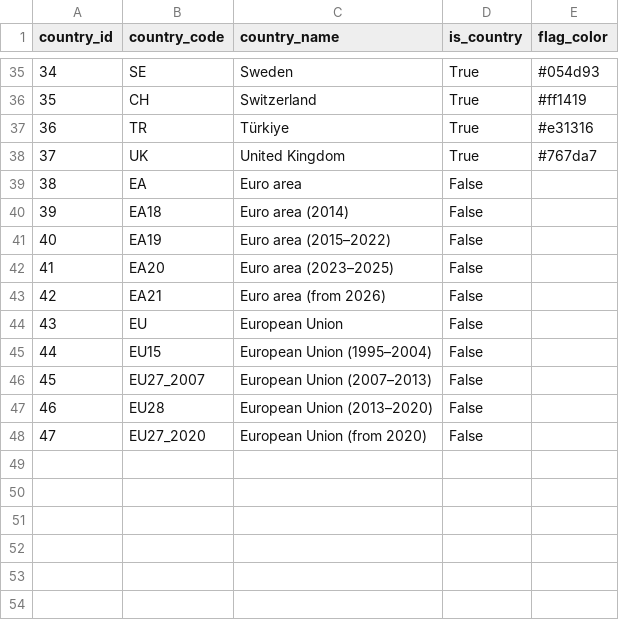
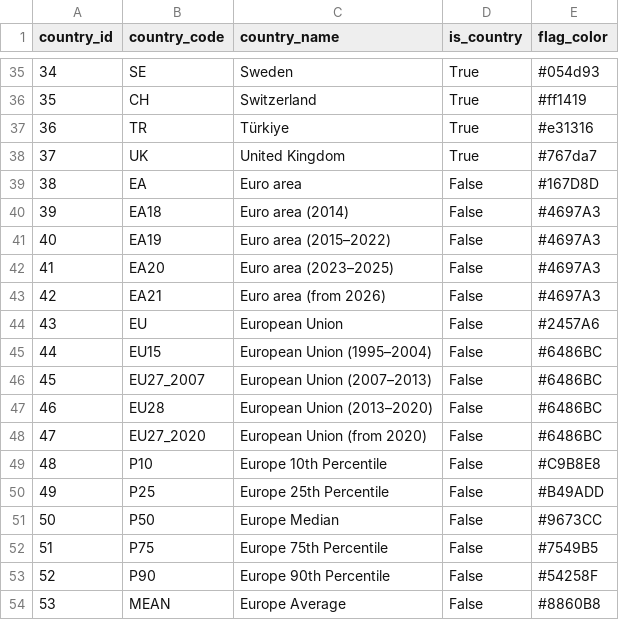
Before and after one commit to GeorgeAliquis/eurostat-income-pipeline, a CSV file: data/processed/dim_country.csv, drawn as a sheet; only a part is shown, gaps mark what is left out.

Commit message:
Refactor income data transformation and aggregate benchmarks

```diff
--- a/data/processed/dim_country.csv
+++ b/data/processed/dim_country.csv
@@ -38,11 +38,17 @@ country_id,country_code,country_name,is_country,flag_color
 37,UK,United Kingdom,True,#767da7
-38,EA,Euro area,False,
-39,EA18,Euro area (2014),False,
-40,EA19,Euro area (2015–2022),False,
-41,EA20,Euro area (2023–2025),False,
-42,EA21,Euro area (from 2026),False,
-43,EU,European Union,False,
-44,EU15,European Union (1995–2004),False,
-45,EU27_2007,European Union (2007–2013),False,
-46,EU28,European Union (2013–2020),False,
-47,EU27_2020,European Union (from 2020),False,
+38,EA,Euro area,False,#167D8D
+39,EA18,Euro area (2014),False,#4697A3
+40,EA19,Euro area (2015–2022),False,#4697A3
+41,EA20,Euro area (2023–2025),False,#4697A3
+42,EA21,Euro area (from 2026),False,#4697A3
+43,EU,European Union,False,#2457A6
+44,EU15,European Union (1995–2004),False,#6486BC
+45,EU27_2007,European Union (2007–2013),False,#6486BC
+46,EU28,European Union (2013–2020),False,#6486BC
+47,EU27_2020,European Union (from 2020),False,#6486BC
+48,P10,Europe 10th Percentile,False,#C9B8E8
+49,P25,Europe 25th Percentile,False,#B49ADD
+50,P50,Europe Median,False,#9673CC
+51,P75,Europe 75th Percentile,False,#7549B5
+52,P90,Europe 90th Percentile,False,#54258F
+53,MEAN,Europe Average,False,#8860B8
```
Also changed, not shown: 3 other files.
